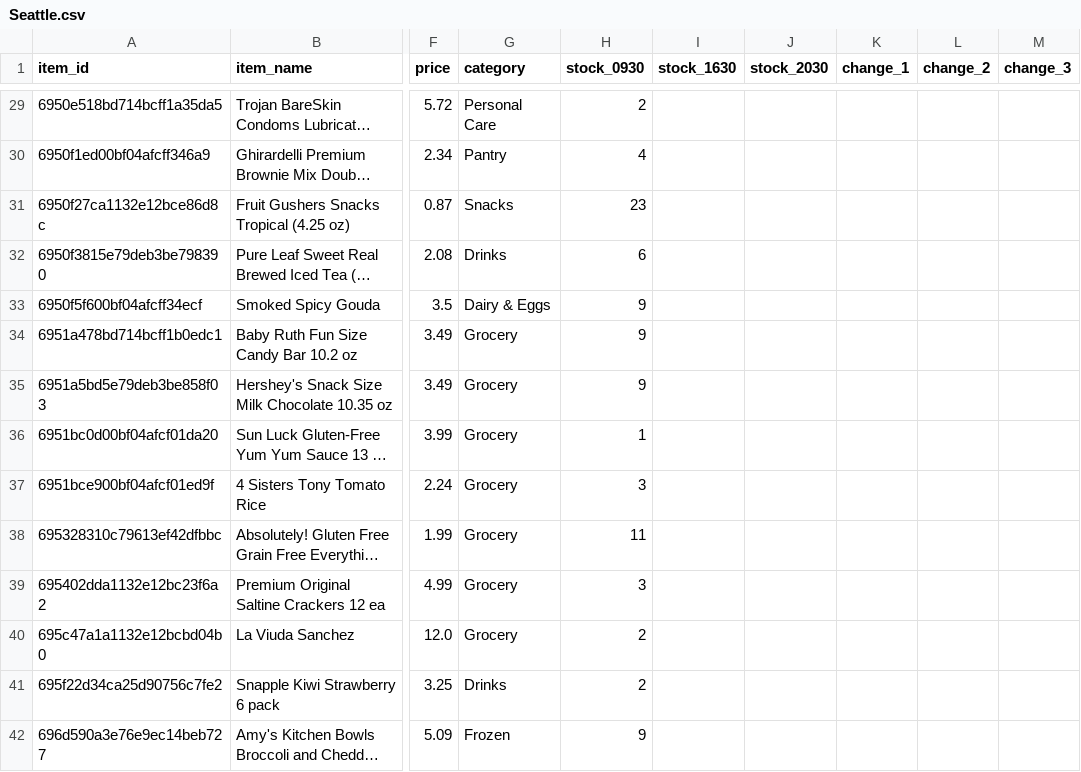
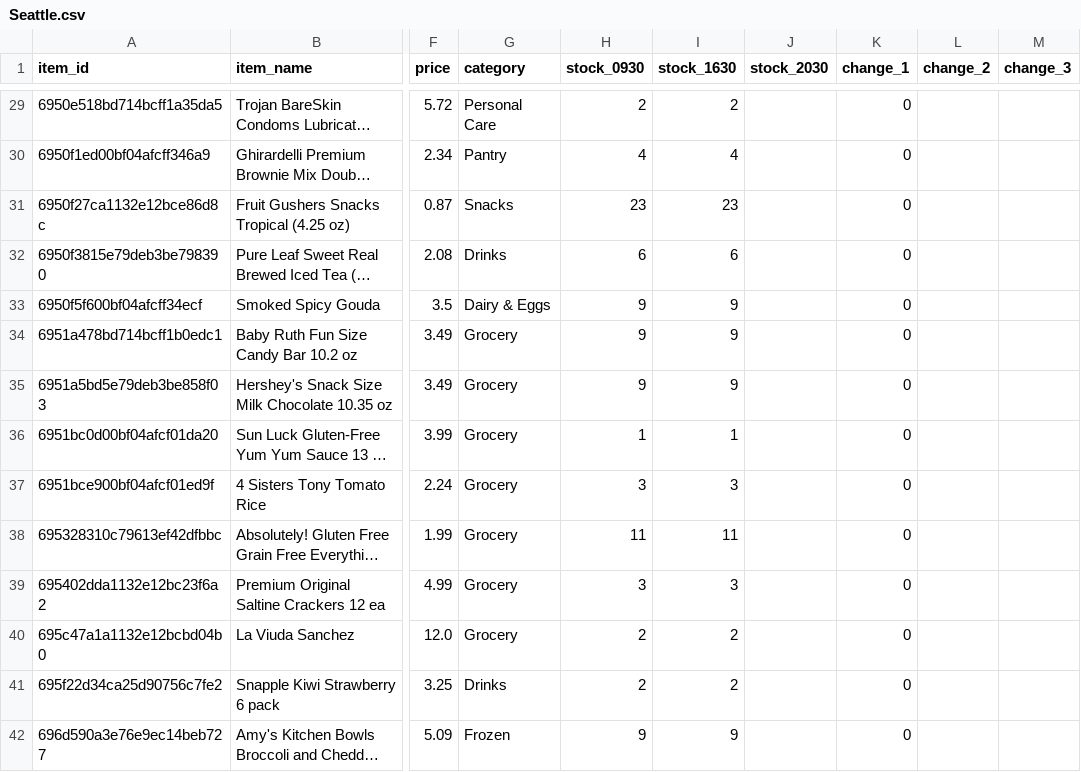
Before and after one commit to youhearation/flashfood-scraper, a CSV file: summary/20260215/Seattle.csv, drawn as a sheet; only a part is shown, gaps mark what is left out; long unchanged cells end in …; the diff covers the shown part only; the diff names each change by its address in the sheet, - before the commit and + after, or states it on an @@ line.

```diff
--- a/summary/20260215/Seattle.csv
+++ b/summary/20260215/Seattle.csv
-I29 (stock_1630): (empty)
+I29 (stock_1630): 2
-K29:K42 (change_1): (empty)
+K29:K42 (change_1): 0
-I30 (stock_1630): (empty)
+I30 (stock_1630): 4
-I31 (stock_1630): (empty)
+I31 (stock_1630): 23
-I32 (stock_1630): (empty)
+I32 (stock_1630): 6
-I33:I35 (stock_1630): (empty)
+I33:I35 (stock_1630): 9
-I36 (stock_1630): (empty)
+I36 (stock_1630): 1
-I37 (stock_1630): (empty)
+I37 (stock_1630): 3
-I38 (stock_1630): (empty)
+I38 (stock_1630): 11
-I39 (stock_1630): (empty)
+I39 (stock_1630): 3
-I40:I41 (stock_1630): (empty)
+I40:I41 (stock_1630): 2
-I42 (stock_1630): (empty)
+I42 (stock_1630): 9
```
Also changed, not shown: 92 edited cells elsewhere in this file, 2 other files.
